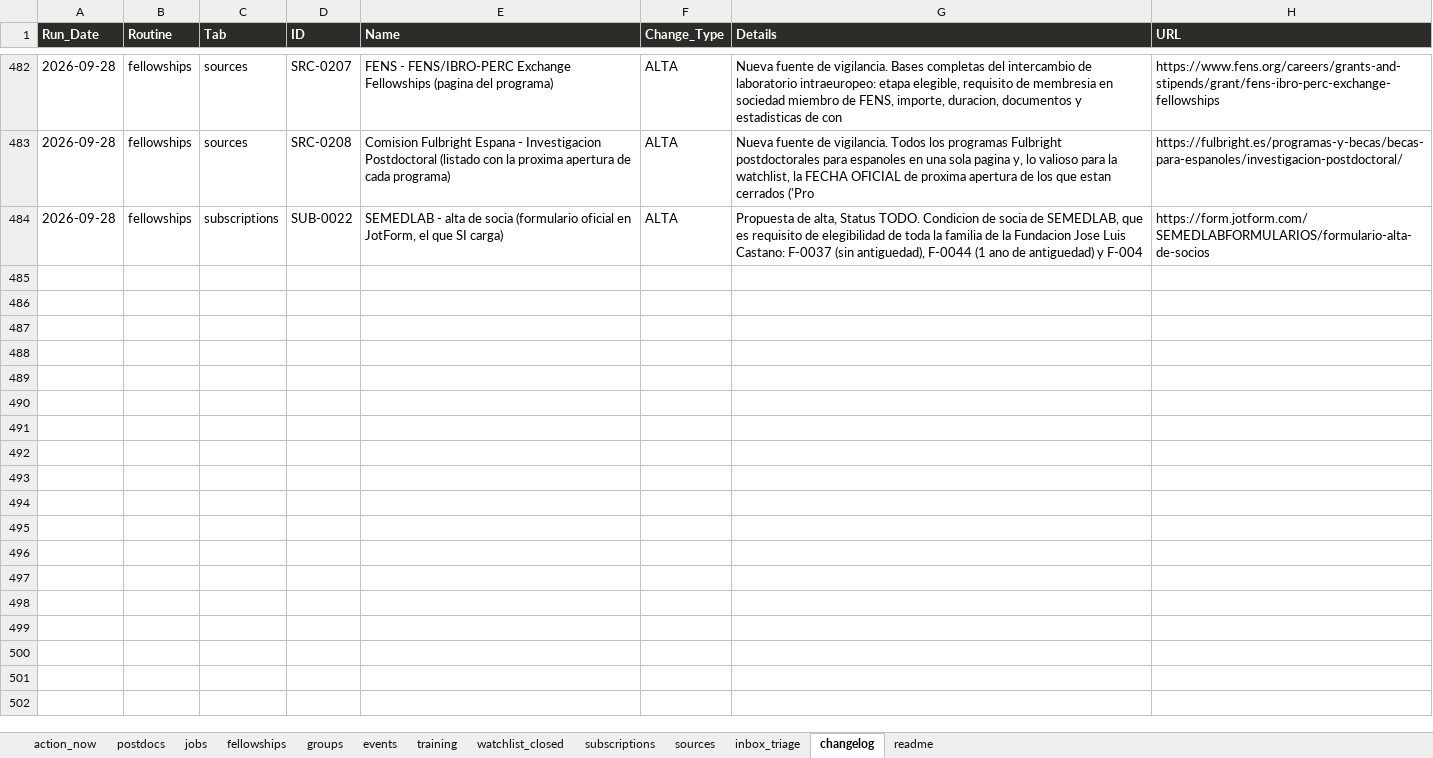
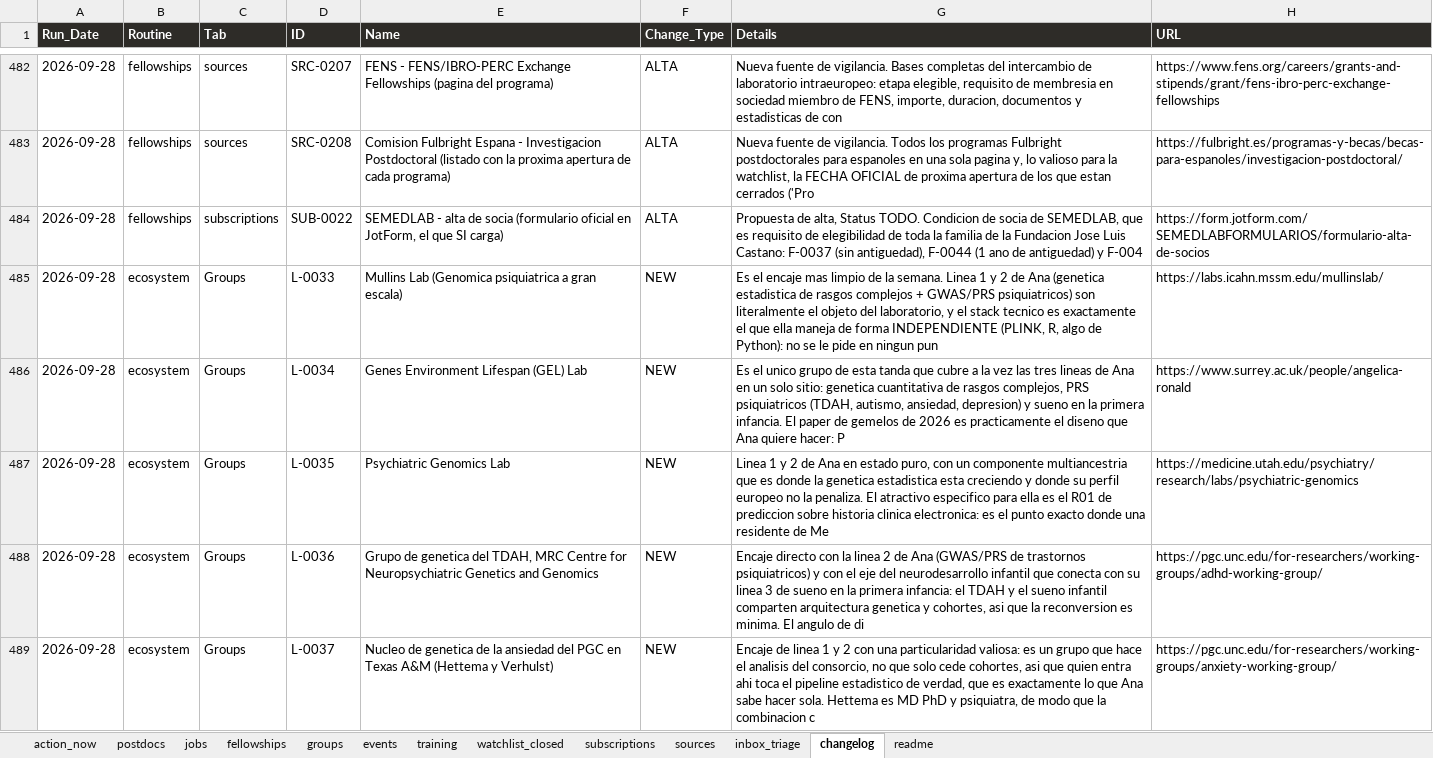
Before and after one commit to douglitas/scheduled-search-strategies, an Excel workbook: docs/research.xlsx, sheet changelog, drawn as a sheet; only a part is shown, gaps mark what is left out; values as stored, in another font and other column widths than the file's, no borders; the diff covers the shown part only; the diff names each change by its address in the sheet, - before the commit and + after, or states it on an @@ line.

```diff
--- a/docs/research.xlsx (sheet changelog)
+++ b/docs/research.xlsx (sheet changelog)
+row 485: 2026-09-28 | ecosystem | Groups | L-0033 | Mullins Lab (Genomica psiquiatrica a gran escala) | NEW | Es el encaje mas limpio de la semana. Linea 1 y 2 de Ana (genetica estadistica de rasgos complejos + GWAS/PRS psiquiatricos) son literalmente el objeto del laboratorio, y el stack tecnico es exactamente el que ella maneja de forma INDEPENDIENTE (PLINK, R, algo de Python): no se le pide en ningun pun | https://labs.icahn.mssm.edu/mullinslab/
+row 486: 2026-09-28 | ecosystem | Groups | L-0034 | Genes Environment Lifespan (GEL) Lab | NEW | Es el unico grupo de esta tanda que cubre a la vez las tres lineas de Ana en un solo sitio: genetica cuantitativa de rasgos complejos, PRS psiquiatricos (TDAH, autismo, ansiedad, depresion) y sueno en la primera infancia. El paper de gemelos de 2026 es practicamente el diseno que Ana quiere hacer: P | https://www.surrey.ac.uk/people/angelica-ronald
+row 487: 2026-09-28 | ecosystem | Groups | L-0035 | Psychiatric Genomics Lab | NEW | Linea 1 y 2 de Ana en estado puro, con un componente multiancestria que es donde la genetica estadistica esta creciendo y donde su perfil europeo no la penaliza. El atractivo especifico para ella es el R01 de prediccion sobre historia clinica electronica: es el punto exacto donde una residente de Me | https://medicine.utah.edu/psychiatry/research/labs/psychiatric-genomics
+row 488: 2026-09-28 | ecosystem | Groups | L-0036 | Grupo de genetica del TDAH, MRC Centre for Neuropsychiatric Genetics and Genomics | NEW | Encaje directo con la linea 2 de Ana (GWAS/PRS de trastornos psiquiatricos) y con el eje del neurodesarrollo infantil que conecta con su linea 3 de sueno en la primera infancia: el TDAH y el sueno infantil comparten arquitectura genetica y cohortes, asi que la reconversion es minima. El angulo de di | https://pgc.unc.edu/for-researchers/working-groups/adhd-working-group/
+row 489: 2026-09-28 | ecosystem | Groups | L-0037 | Nucleo de genetica de la ansiedad del PGC en Texas A&M (Hettema y Verhulst) | NEW | Encaje de linea 1 y 2 con una particularidad valiosa: es un grupo que hace el analisis del consorcio, no que solo cede cohortes, asi que quien entra ahi toca el pipeline estadistico de verdad, que es exactamente lo que Ana sabe hacer sola. Hettema es MD PhD y psiquiatra, de modo que la combinacion c | https://pgc.unc.edu/for-researchers/working-groups/anxiety-working-group/
```
Also changed, not shown: 39 added rows elsewhere in this sheet, sheet groups, sheet sources, sheet events, sheet action_now, sheet training, 1 other file.
